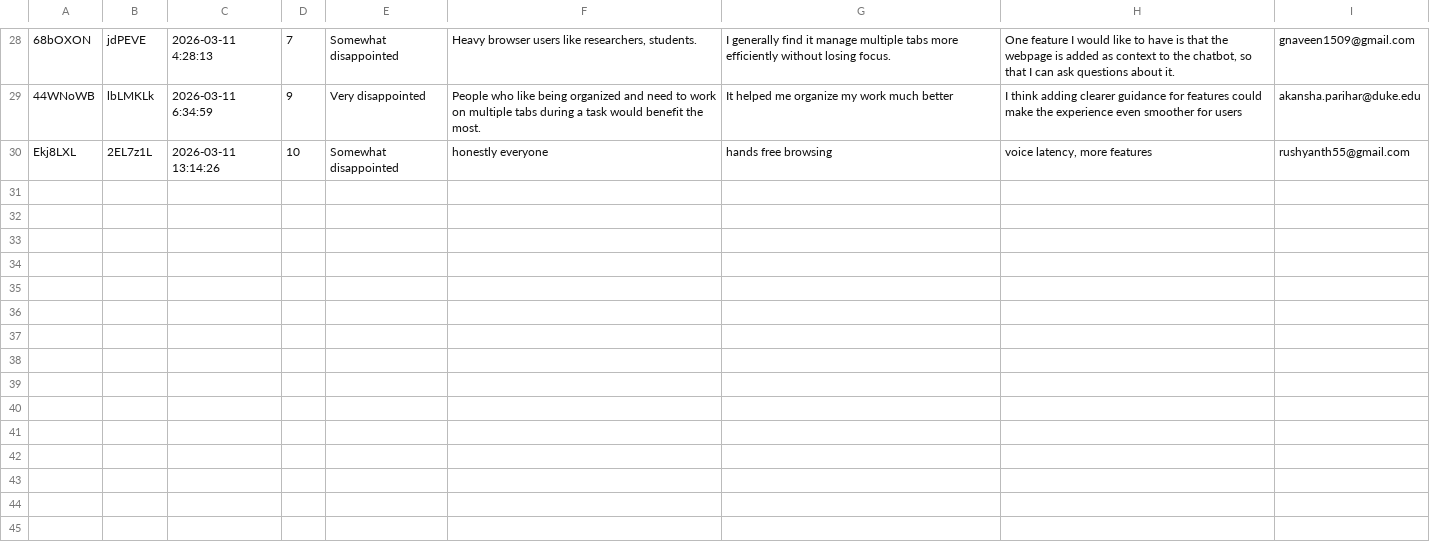
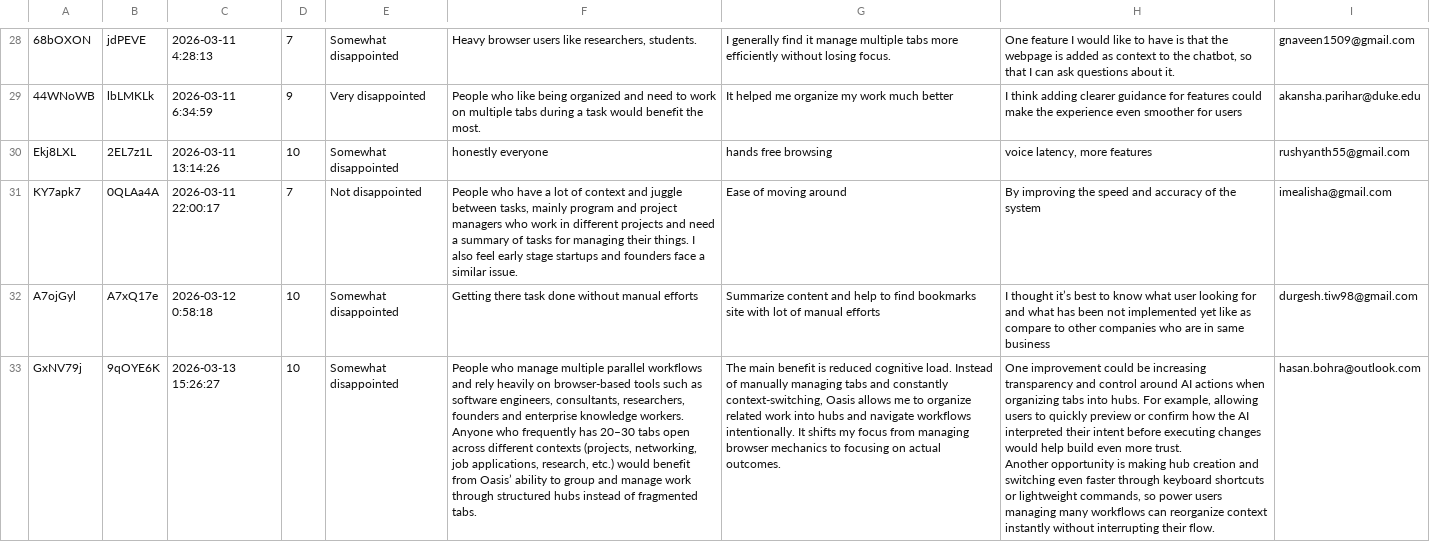
Before and after one commit to AdamKershner/data-room, a CSV file: financial-dashboard/public/NPS/NPS-Sheet1.csv, drawn as a sheet; only a part is shown, gaps mark what is left out; ↵ is a line break in a cell; the diff names each change by its address in the sheet, - before the commit and + after, or states it on an @@ line.

```diff
--- a/financial-dashboard/public/NPS/NPS-Sheet1.csv
+++ b/financial-dashboard/public/NPS/NPS-Sheet1.csv
+row 31: KY7apk7 | 0QLAa4A | 2026-03-11 22:00:17 | 7 | Not disappointed | People who have a lot of context and juggle between tasks, mainly program and project managers who work in different projects and need a summary of tasks for managing their things. I also feel early stage startups and founders face a similar issue. | Ease of moving around | By improving the speed and accuracy of the system | imealisha@gmail.com
+row 32: A7ojGyl | A7xQ17e | 2026-03-12 0:58:18 | 10 | Somewhat disappointed | Getting there task done without manual efforts | Summarize content and help to find bookmarks site with lot of manual efforts | I thought it’s best to know what user looking for and what has been not implemented yet like as compare to other companies who are in same business | durgesh.tiw98@gmail.com
+row 33: GxNV79j | 9qOYE6K | 2026-03-13 15:26:27 | 10 | Somewhat disappointed | People who manage multiple parallel workflows and rely heavily on browser-based tools such as software engineers, consultants, researchers, founders and enterprise knowledge workers. Anyone who frequently has 20–30 tabs open across different contexts (projects, networking, job applications, research, etc.) would benefit from Oasis’ ability to group and manage work through structured hubs instead of fragmented tabs. | The main benefit is reduced cognitive load. Instead of manually managing tabs and constantly context-switching, Oasis allows me to organize related work into hubs and navigate workflows intentionally. It shifts my focus from managing browser mechanics to focusing on actual outcomes. | One improvement could be increasing transparency and control around AI actions when organizing tabs into hubs. For example, allowing users to quickly preview or confirm how the AI interpreted their intent before executing changes would help build even more trust. ↵ Another opportunity is making hub creation and switching even faster through keyboard shortcuts or lightweight commands, so power users managing many workflows can reorganize context instantly without interrupting their flow. | hasan.bohra@outlook.com
```
Also changed, not shown: 2 other files.
